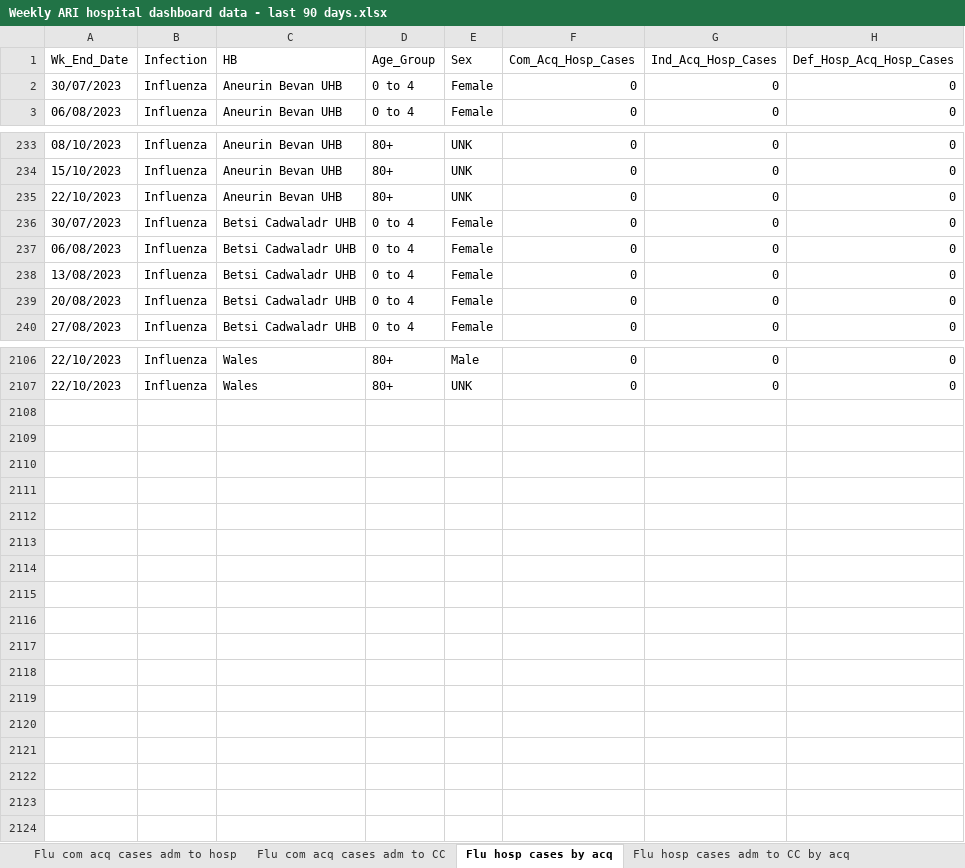
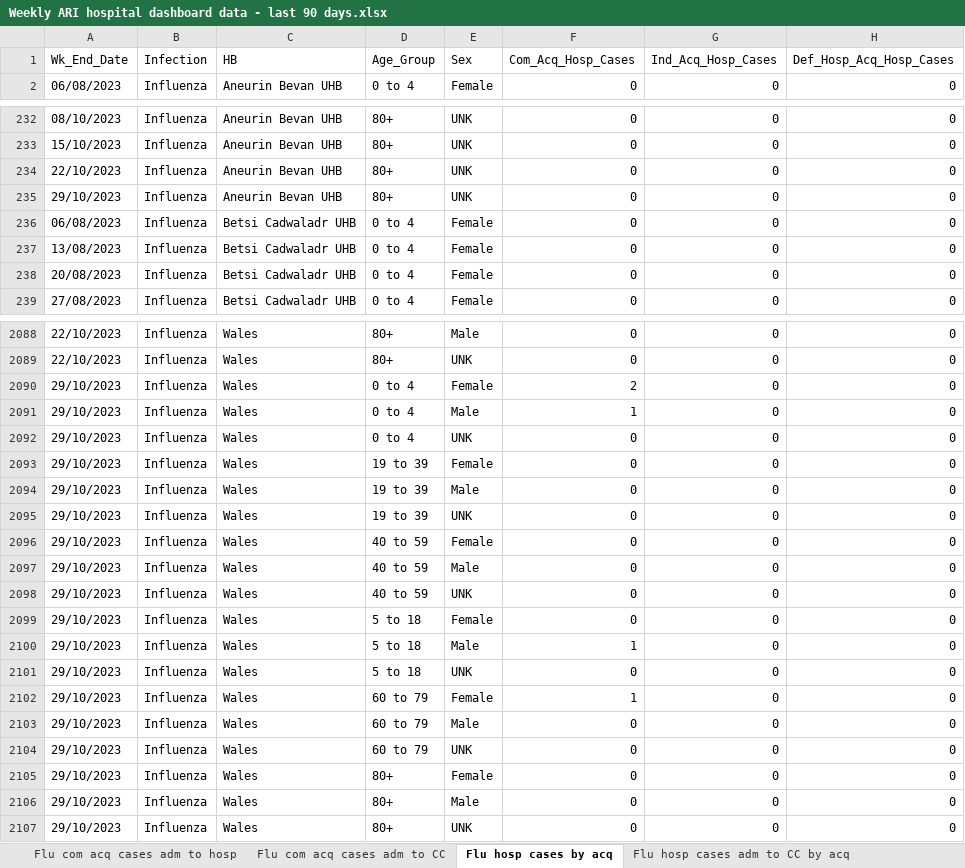
Before and after one commit to NIHR-BI/2023_24_Flu_data_upload, an Excel workbook: Weekly ARI hospital dashboard data - last 90 days.xlsx, sheet Flu hosp cases by acq, drawn as a sheet; only a part is shown, gaps mark what is left out; values as stored, in another font and other column widths than the file's, no borders; removed rows and columns are numbered as before the commit, all else as after; the diff covers the shown part only; the diff names each change by its address in the sheet, - before the commit and + after, or states it on an @@ line.

```diff
--- a/Weekly ARI hospital dashboard data - last 90 days.xlsx (sheet Flu hosp cases by acq)
+++ b/Weekly ARI hospital dashboard data - last 90 days.xlsx (sheet Flu hosp cases by acq)
-row 2: 30/07/2023 | Influenza | Aneurin Bevan UHB | 0 to 4 | Female | 0 | 0 | 0
-A235 (Wk_End_Date): 30/07/2023
+A235 (Wk_End_Date): 29/10/2023
-C235 (HB): Betsi Cadwaladr UHB
+C235 (HB): Aneurin Bevan UHB
-D235 (Age_Group): 0 to 4
+D235 (Age_Group): 80+
-E235 (Sex): Female
+E235 (Sex): UNK
+row 2090: 29/10/2023 | Influenza | Wales | 0 to 4 | Female | 2 | 0 | 0
+row 2091: 29/10/2023 | Influenza | Wales | 0 to 4 | Male | 1 | 0 | 0
+row 2092: 29/10/2023 | Influenza | Wales | 0 to 4 | UNK | 0 | 0 | 0
+row 2093: 29/10/2023 | Influenza | Wales | 19 to 39 | Female | 0 | 0 | 0
+row 2094: 29/10/2023 | Influenza | Wales | 19 to 39 | Male | 0 | 0 | 0
+row 2095: 29/10/2023 | Influenza | Wales | 19 to 39 | UNK | 0 | 0 | 0
+row 2096: 29/10/2023 | Influenza | Wales | 40 to 59 | Female | 0 | 0 | 0
+row 2097: 29/10/2023 | Influenza | Wales | 40 to 59 | Male | 0 | 0 | 0
+row 2098: 29/10/2023 | Influenza | Wales | 40 to 59 | UNK | 0 | 0 | 0
+row 2099: 29/10/2023 | Influenza | Wales | 5 to 18 | Female | 0 | 0 | 0
+row 2100: 29/10/2023 | Influenza | Wales | 5 to 18 | Male | 1 | 0 | 0
+row 2101: 29/10/2023 | Influenza | Wales | 5 to 18 | UNK | 0 | 0 | 0
+row 2102: 29/10/2023 | Influenza | Wales | 60 to 79 | Female | 1 | 0 | 0
+row 2103: 29/10/2023 | Influenza | Wales | 60 to 79 | Male | 0 | 0 | 0
+row 2104: 29/10/2023 | Influenza | Wales | 60 to 79 | UNK | 0 | 0 | 0
+row 2105: 29/10/2023 | Influenza | Wales | 80+ | Female | 0 | 0 | 0
+row 2106: 29/10/2023 | Influenza | Wales | 80+ | Male | 0 | 0 | 0
+row 2107: 29/10/2023 | Influenza | Wales | 80+ | UNK | 0 | 0 | 0
```
Also changed, not shown: 17 removed rows and 345 edited cells elsewhere in this sheet, sheet RSV hosp IP cases, sheet Flu hosp IP cases, sheet RSV hosp cases by acq, sheet RSV com acq cases adm to hosp, sheet Flu com acq cases adm to hosp, sheet Flu CC IP cases, 5 more sheets, 1 other file.
